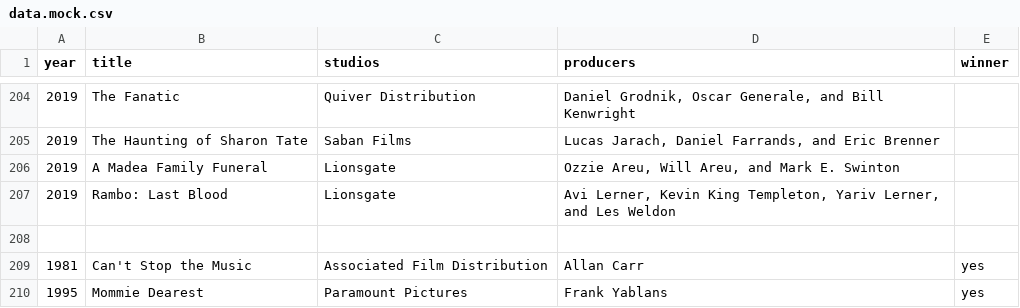
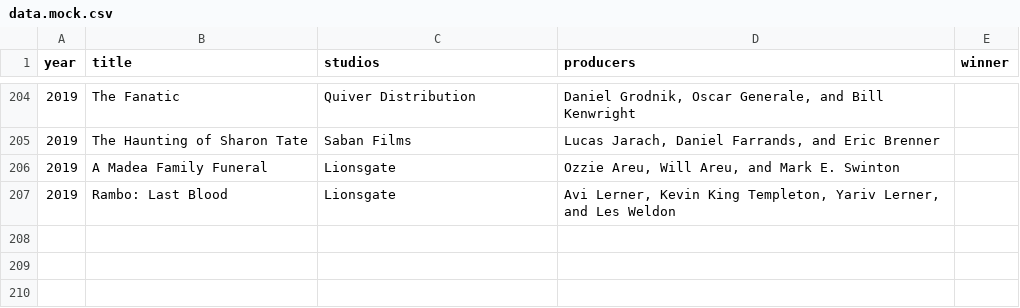
Before and after one commit to magnorion/api-movies, a CSV file: data/data.mock.csv, drawn as a sheet; only a part is shown, gaps mark what is left out; the diff names each change by its address in the sheet, - before the commit and + after, or states it on an @@ line.

Commit message:
fix: apply fix on data calculation for producers

```diff
--- a/data/data.mock.csv
+++ b/data/data.mock.csv
-row 208: (empty)
-row 209: 1981 | Can't Stop the Music | Associated Film Distribution | Allan Carr | yes
-row 210: 1995 | Mommie Dearest | Paramount Pictures | Frank Yablans | yes
```
Also changed, not shown: 10 other files.
